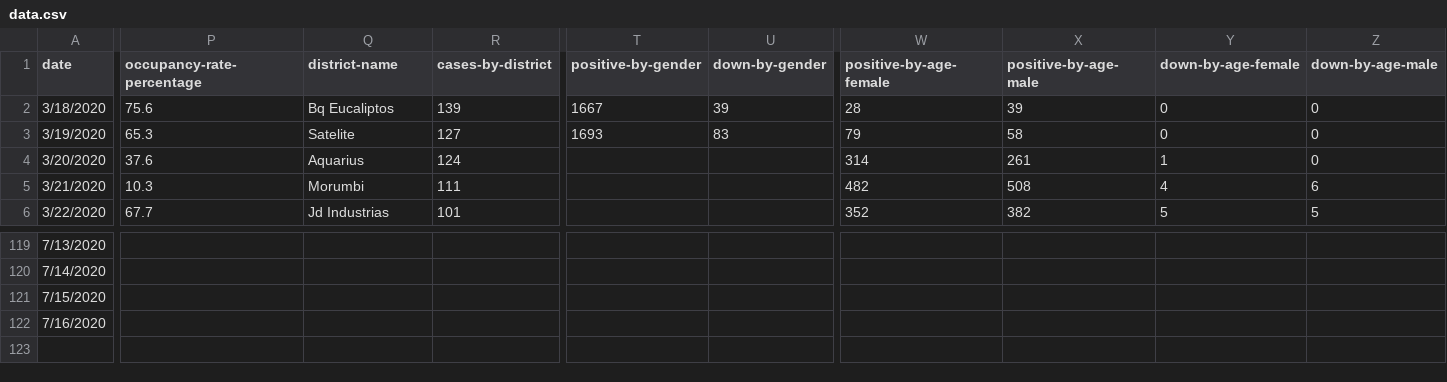
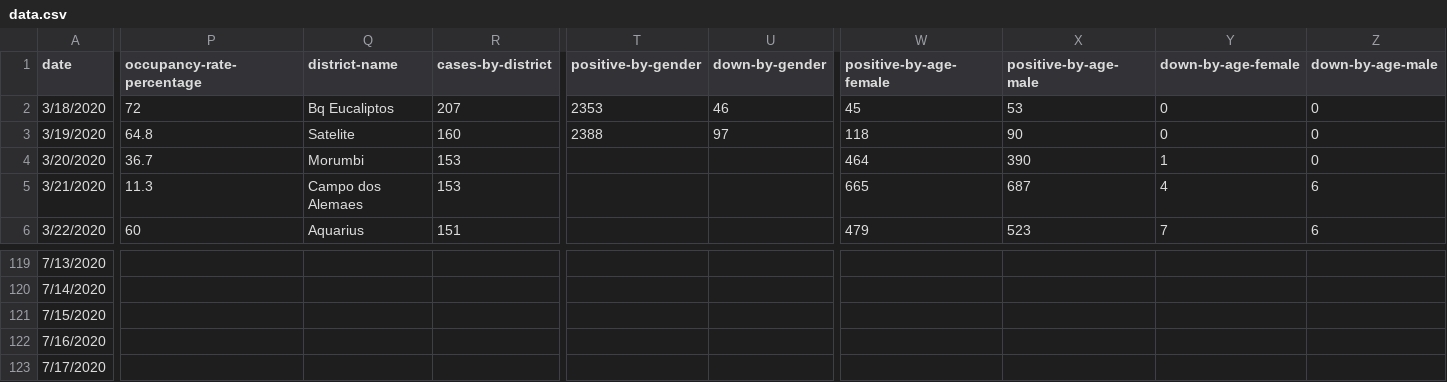
Before and after one commit to danbuck84/danbuck84.github.io, a CSV file: pages/covid19sjc/public/data.csv, drawn as a sheet; only a part is shown, gaps mark what is left out; rows hold the shown columns only; the diff covers the shown part only; the diff names each change by its address in the sheet, - before the commit and + after, or states it on an @@ line.

Commit message:
updating proper files with today's new figures (week's wrap up)

```diff
--- a/pages/covid19sjc/public/data.csv
+++ b/pages/covid19sjc/public/data.csv
-P2 (occupancy-rate-percentage): 75.6
+P2 (occupancy-rate-percentage): 72
-R2 (cases-by-district): 139
+R2 (cases-by-district): 207
-T2 (positive-by-gender): 1667
+T2 (positive-by-gender): 2353
-U2 (down-by-gender): 39
+U2 (down-by-gender): 46
-W2 (positive-by-age-female): 28
+W2 (positive-by-age-female): 45
-X2 (positive-by-age-male): 39
+X2 (positive-by-age-male): 53
-P3 (occupancy-rate-percentage): 65.3
+P3 (occupancy-rate-percentage): 64.8
-R3 (cases-by-district): 127
+R3 (cases-by-district): 160
-T3 (positive-by-gender): 1693
+T3 (positive-by-gender): 2388
-U3 (down-by-gender): 83
+U3 (down-by-gender): 97
-W3 (positive-by-age-female): 79
+W3 (positive-by-age-female): 118
-X3 (positive-by-age-male): 58
+X3 (positive-by-age-male): 90
-P4 (occupancy-rate-percentage): 37.6
+P4 (occupancy-rate-percentage): 36.7
-Q4 (district-name): Aquarius
+Q4 (district-name): Morumbi
-R4 (cases-by-district): 124
+R4 (cases-by-district): 153
-W4 (positive-by-age-female): 314
+W4 (positive-by-age-female): 464
-X4 (positive-by-age-male): 261
+X4 (positive-by-age-male): 390
-P5 (occupancy-rate-percentage): 10.3
+P5 (occupancy-rate-percentage): 11.3
-Q5 (district-name): Morumbi
+Q5 (district-name): Campo dos Alemaes
-R5 (cases-by-district): 111
+R5 (cases-by-district): 153
-W5 (positive-by-age-female): 482
+W5 (positive-by-age-female): 665
-X5 (positive-by-age-male): 508
+X5 (positive-by-age-male): 687
-P6 (occupancy-rate-percentage): 67.7
+P6 (occupancy-rate-percentage): 60
-Q6 (district-name): Jd Industrias
+Q6 (district-name): Aquarius
-R6 (cases-by-district): 101
+R6 (cases-by-district): 151
-W6 (positive-by-age-female): 352
+W6 (positive-by-age-female): 479
-X6 (positive-by-age-male): 382
+X6 (positive-by-age-male): 523
-Y6 (down-by-age-female): 5
+Y6 (down-by-age-female): 7
-Z6 (down-by-age-male): 5
+Z6 (down-by-age-male): 6
+row 123: 7/17/2020
```
Also changed, not shown: 28 edited cells elsewhere in this file, pages/covid19sjc/public/data-week.csv, 6 other files.
